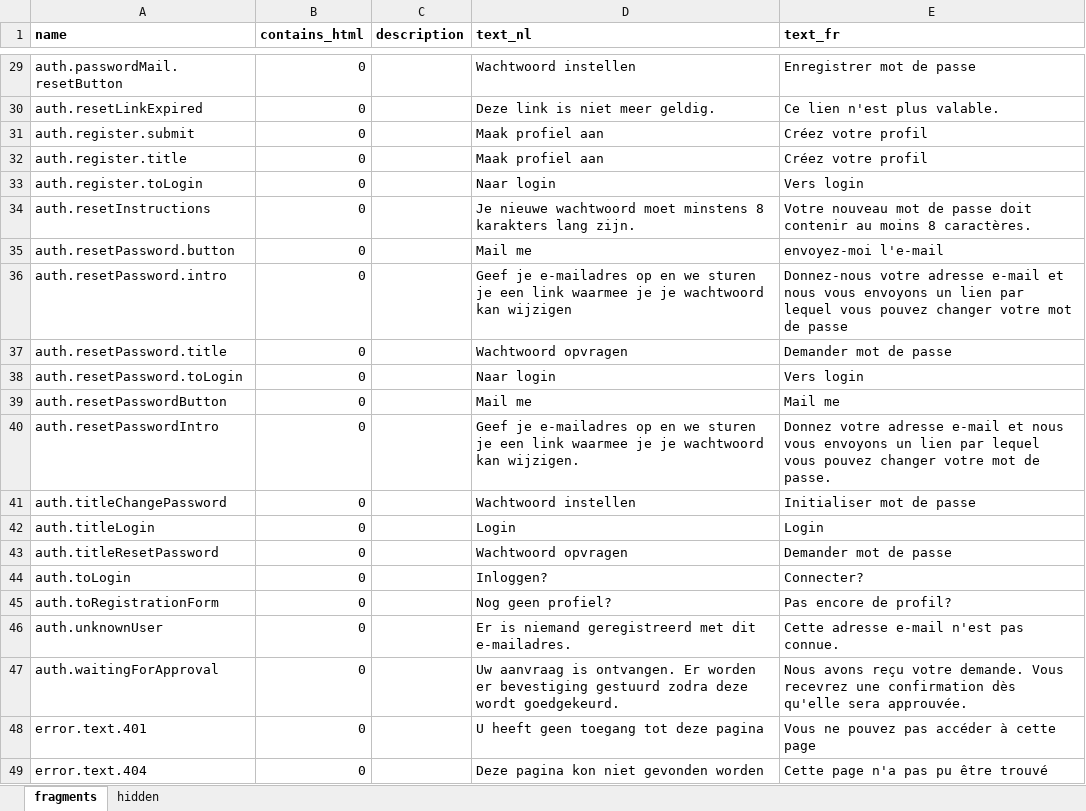
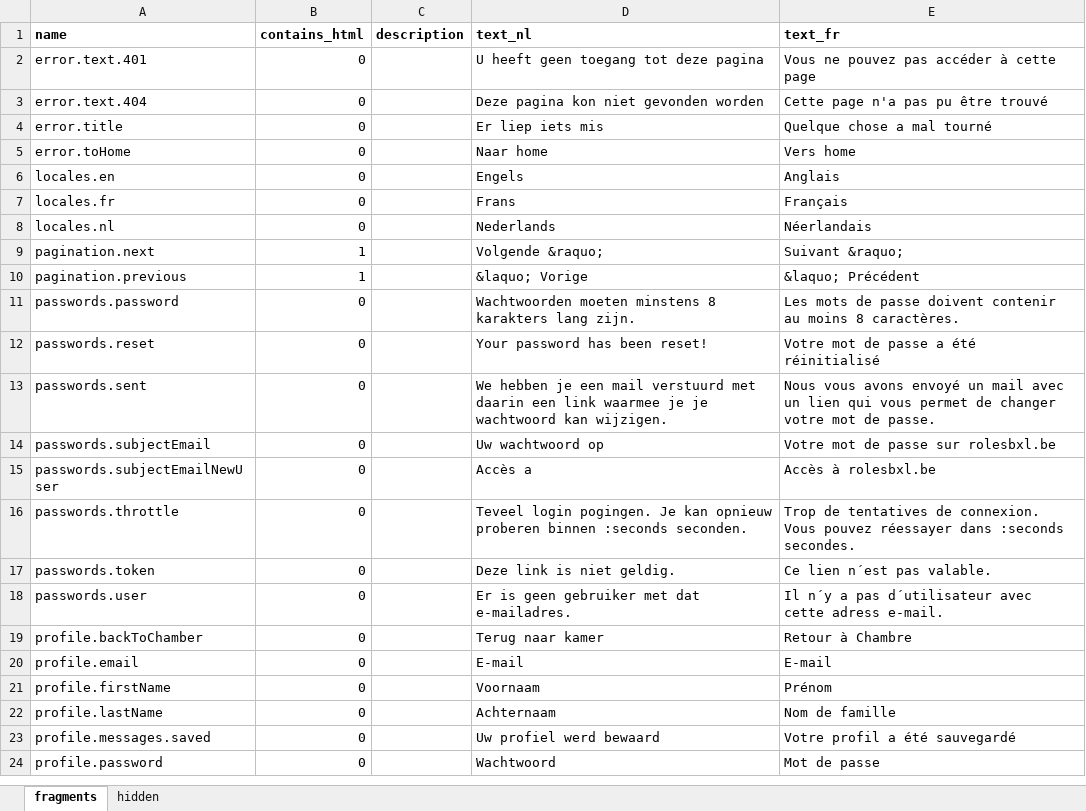
Before and after one commit to spatie/blender, an Excel workbook: database/seeds/data/fragments.xlsx, sheet fragments, drawn as a sheet; only a part is shown, gaps mark what is left out; the shorter side is filled out with more unchanged rows; values as stored, in another font and other column widths than the file's, no borders; the diff covers the shown part only; the diff names each change by its address in the sheet, - before the commit and + after, or states it on an @@ line.

Commit message:
Fragment names

```diff
--- a/database/seeds/data/fragments.xlsx (sheet fragments)
+++ b/database/seeds/data/fragments.xlsx (sheet fragments)
-row 29: auth.passwordMail.resetButton | 0 |  | Wachtwoord instellen | Enregistrer mot de passe
-row 30: auth.resetLinkExpired | 0 |  | Deze link is niet meer geldig. | Ce lien n'est plus valable.
-row 31: auth.register.submit | 0 |  | Maak profiel aan | Créez votre profil
-row 32: auth.register.title | 0 |  | Maak profiel aan | Créez votre profil
-row 33: auth.register.toLogin | 0 |  | Naar login | Vers login
-row 34: auth.resetInstructions | 0 |  | Je nieuwe wachtwoord moet minstens 8 karakters lang zijn. | Votre nouveau mot de passe doit contenir au moins 8 caractères.
-row 35: auth.resetPassword.button | 0 |  | Mail me | envoyez-moi l'e-mail
-row 36: auth.resetPassword.intro | 0 |  | Geef je e-mailadres op en we sturen je een link waarmee je je wachtwoord kan wijzigen | Donnez-nous votre adresse e-mail et nous vous envoyons un lien par lequel vous pouvez changer votre mot de passe
-row 37: auth.resetPassword.title | 0 |  | Wachtwoord opvragen | Demander mot de passe
-row 38: auth.resetPassword.toLogin | 0 |  | Naar login | Vers login
-row 39: auth.resetPasswordButton | 0 |  | Mail me | Mail me
-row 40: auth.resetPasswordIntro | 0 |  | Geef je e-mailadres op en we sturen je een link waarmee je je wachtwoord kan wijzigen. | Donnez votre adresse e-mail et nous vous envoyons un lien par lequel vous pouvez changer votre mot de passe.
-row 41: auth.titleChangePassword | 0 |  | Wachtwoord instellen | Initialiser mot de passe
-row 42: auth.titleLogin | 0 |  | Login | Login
-row 43: auth.titleResetPassword | 0 |  | Wachtwoord opvragen | Demander mot de passe
-row 44: auth.toLogin | 0 |  | Inloggen? | Connecter?
-row 45: auth.toRegistrationForm | 0 |  | Nog geen profiel? | Pas encore de profil?
-row 46: auth.unknownUser | 0 |  | Er is niemand geregistreerd met dit e-mailadres. | Cette adresse e-mail n'est pas connue.
-row 47: auth.waitingForApproval | 0 |  | Uw aanvraag is ontvangen. Er worden er bevestiging gestuurd zodra deze wordt goedgekeurd. | Nous avons reçu votre demande. Vous recevrez une confirmation dès qu'elle sera approuvée.
```
Also changed, not shown: 27 removed rows elsewhere in this sheet, sheet hidden, 4 other files.
